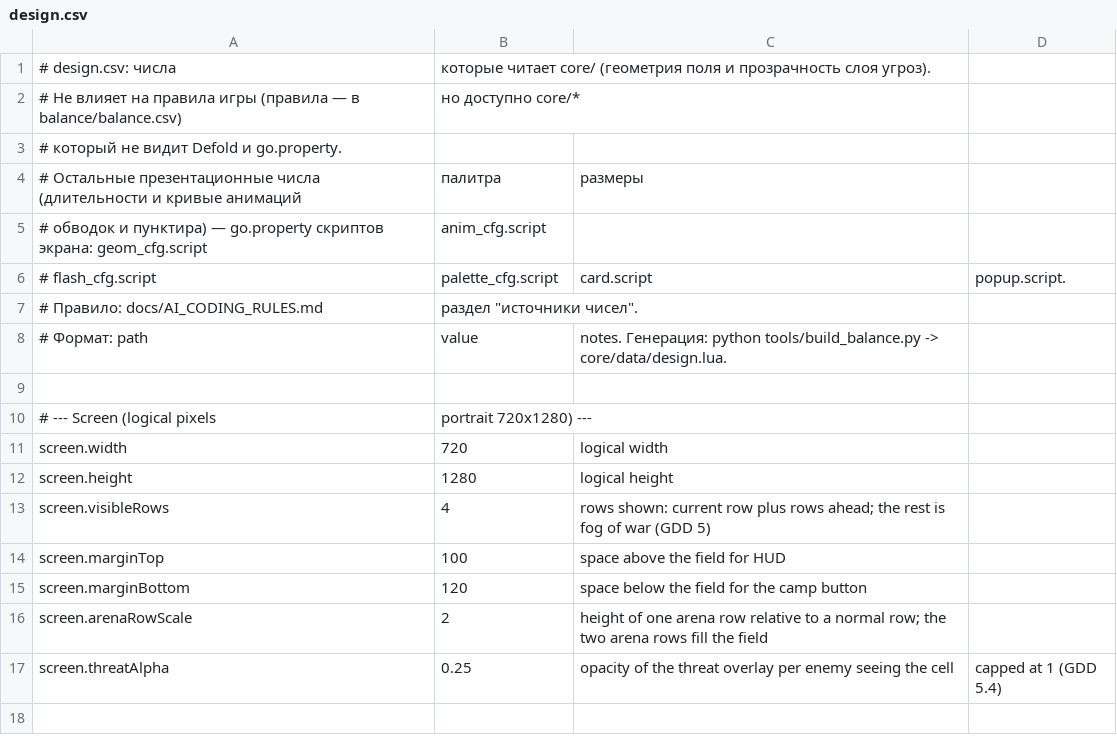
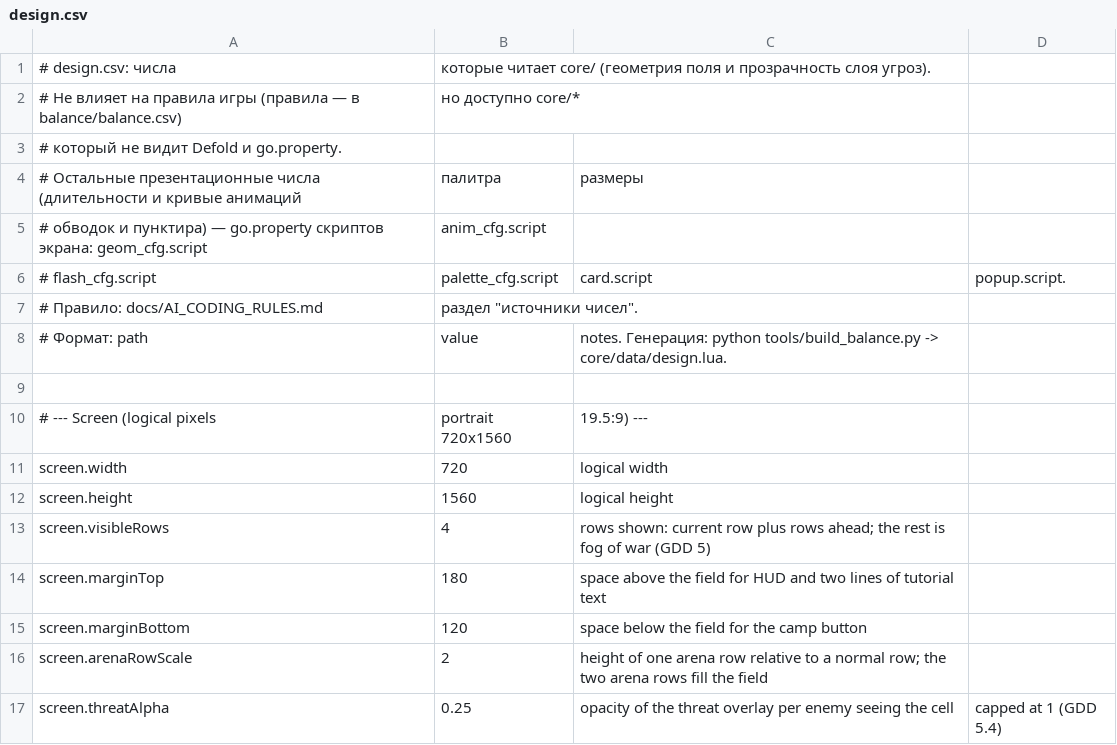
Before and after one commit to mistourr-app/DCA, a CSV file: design/design.csv, drawn as a sheet.

```diff
--- a/design/design.csv
+++ b/design/design.csv
@@ -9,7 +9,7 @@
 
-# --- Screen (logical pixels, portrait 720x1280) ---
+# --- Screen (logical pixels, portrait 720x1560, 19.5:9) ---
 screen.width,720,logical width
-screen.height,1280,logical height
+screen.height,1560,logical height
 screen.visibleRows,4,rows shown: current row plus rows ahead; the rest is fog of war (GDD 5)
-screen.marginTop,100,space above the field for HUD
+screen.marginTop,180,space above the field for HUD and two lines of tutorial text
 screen.marginBottom,120,space below the field for the camp button
```
Also changed, not shown: 19 other files.
